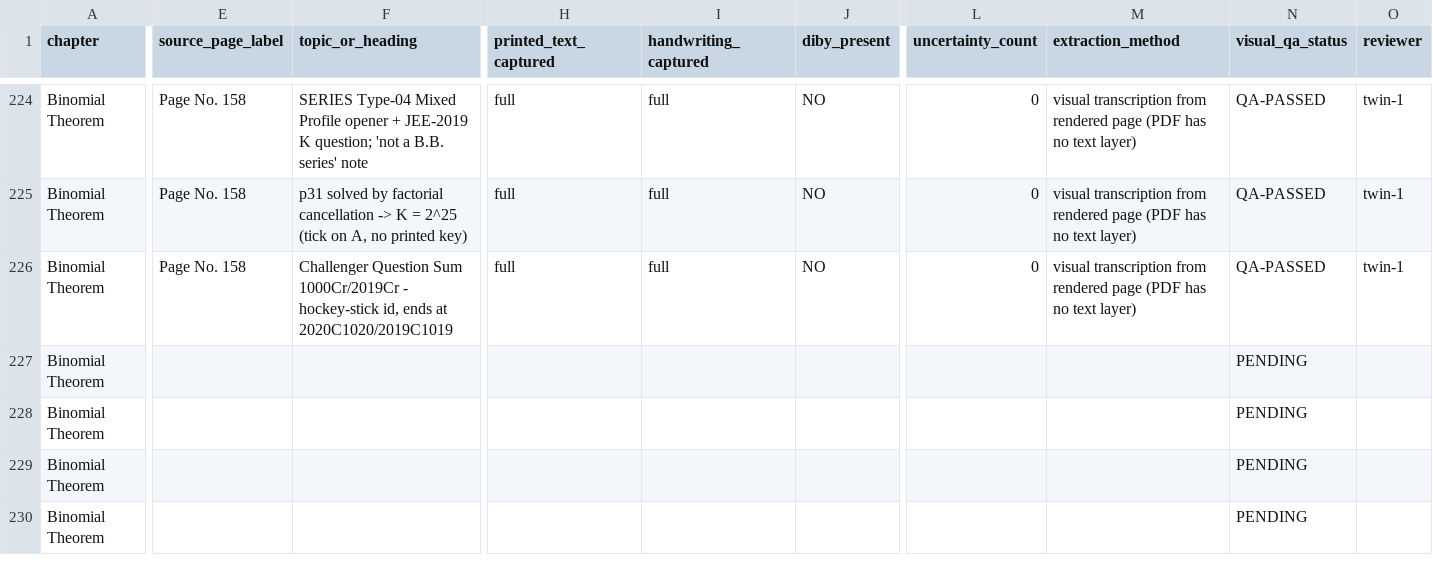
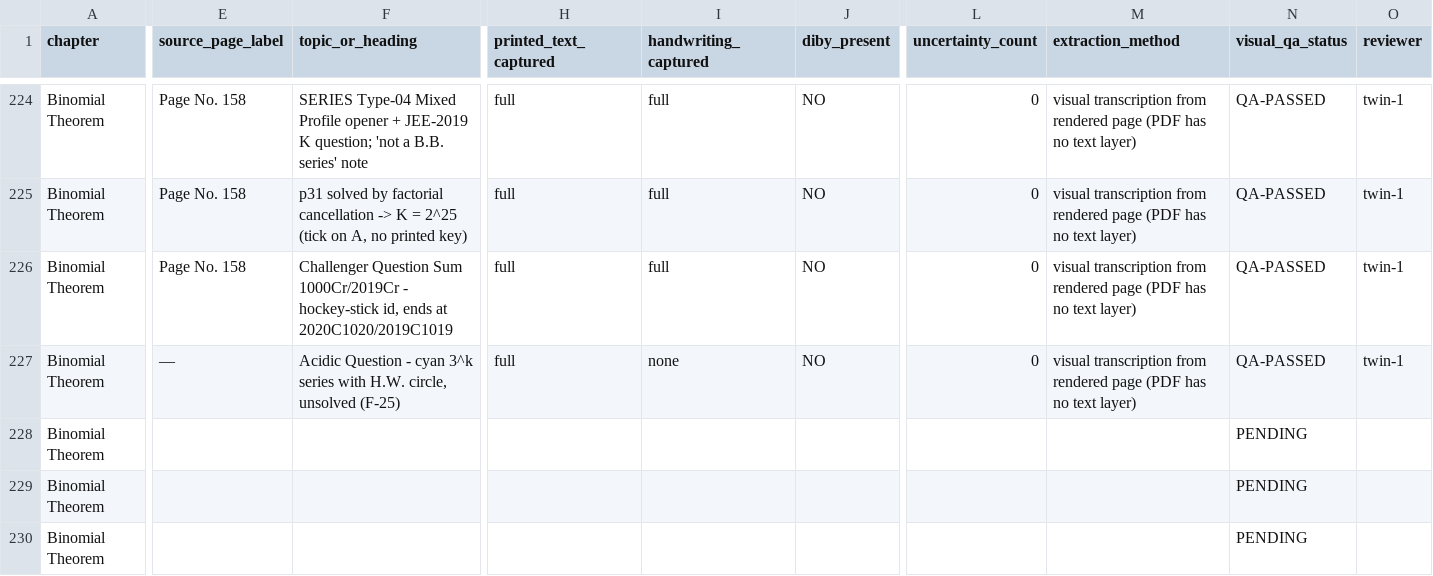
Before and after one commit to jatinvermaherein-jpg/ocr, a CSV file: deliverables/twin-1/page-audit/page_audit_twin1.csv, drawn as a sheet; only a part is shown, gaps mark what is left out; the diff covers the shown part only; the diff names each change by its address in the sheet, - before the commit and + after, or states it on an @@ line.

Commit message:
Twin 1: L06 p34 (34/43) - Acidic Question H.W. series (F-25); 226/508
Co-authored-by: arena-agent <297053741+arena-agent@users.noreply.github.com>

```diff
--- a/deliverables/twin-1/page-audit/page_audit_twin1.csv
+++ b/deliverables/twin-1/page-audit/page_audit_twin1.csv
-E227 (source_page_label): (empty)
+E227 (source_page_label): —
-F227 (topic_or_heading): (empty)
+F227 (topic_or_heading): Acidic Question - cyan 3^k series with H.W. circle, unsolved (F-25)
-H227 (printed_text_captured): (empty)
+H227 (printed_text_captured): full
-I227 (handwriting_captured): (empty)
+I227 (handwriting_captured): none
-J227 (diby_present): (empty)
+J227 (diby_present): NO
-L227 (uncertainty_count): (empty)
+L227 (uncertainty_count): 0
-M227 (extraction_method): (empty)
+M227 (extraction_method): visual transcription from rendered page (PDF has no text layer)
-N227 (visual_qa_status): PENDING
+N227 (visual_qa_status): QA-PASSED
-O227 (reviewer): (empty)
+O227 (reviewer): twin-1
```
Also changed, not shown: 1 edited cell elsewhere in this file, 4 other files.
